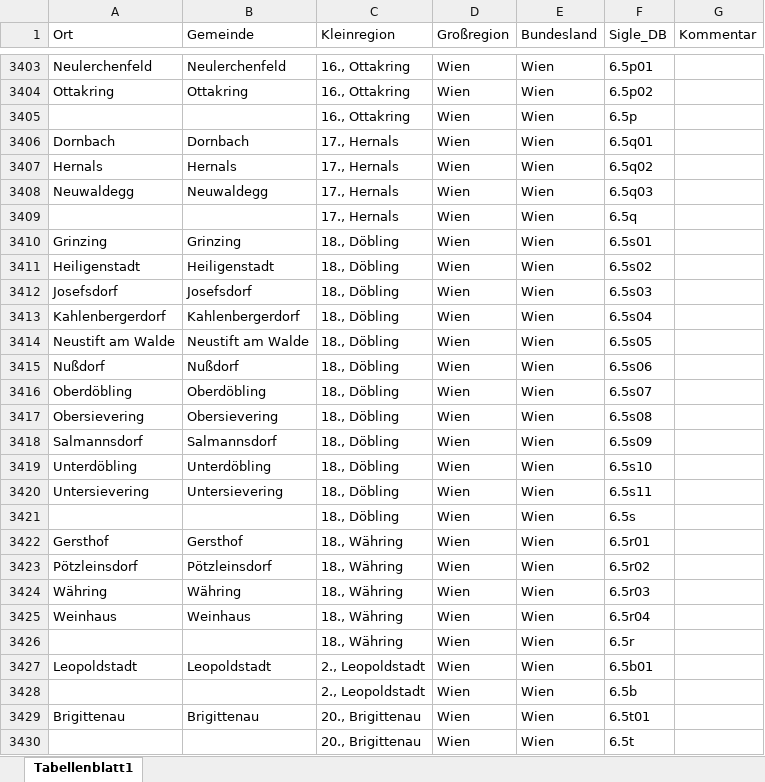
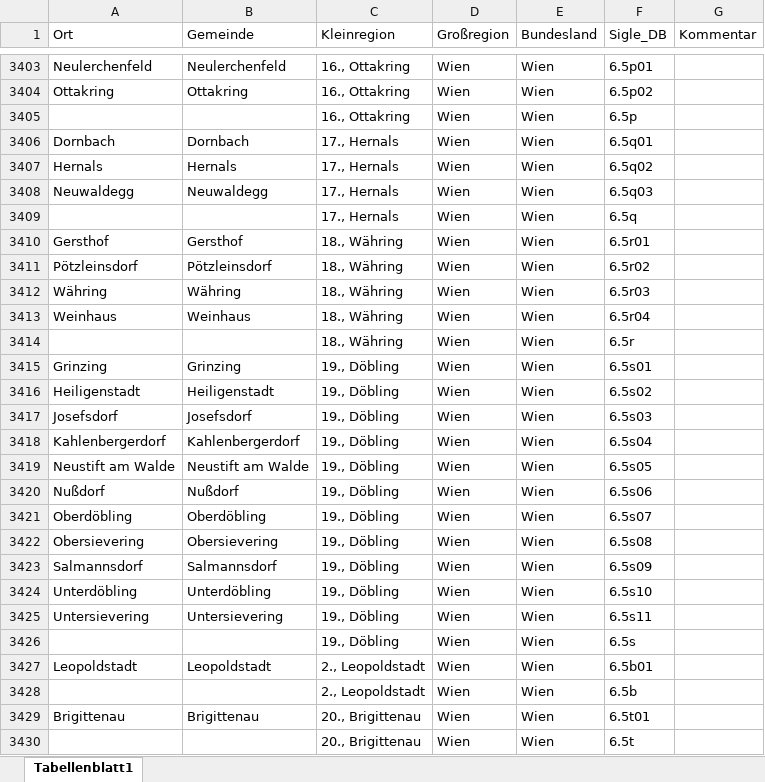
Before and after one commit to acdh-oeaw/lioe-public-frontend, an Excel workbook: dist/static/parser-xml/Ortsdatenbank_Orte-Gemeinden-Kleinregionen-Großregionen-Bundesländer_nur+Ö+STir.xlsx, sheet Tabellenblatt1, drawn as a sheet; only a part is shown, gaps mark what is left out; values as stored, in another font and other column widths than the file's, no cell formats; charts and pictures and conditional formats and table styles not drawn; removed rows and columns are numbered as before the commit, all else as after; the diff covers the shown part only; the diff names each change by its address in the sheet, - before the commit and + after, or states it on an @@ line.

Commit message:
Update Renderer 0.8.1 und Parser 0.8.0

```diff
--- a/dist/static/parser-xml/Ortsdatenbank_Orte-Gemeinden-Kleinregionen-Großregionen-Bundesländer_nur+Ö+STir.xlsx (sheet Tabellenblatt1)
+++ b/dist/static/parser-xml/Ortsdatenbank_Orte-Gemeinden-Kleinregionen-Großregionen-Bundesländer_nur+Ö+STir.xlsx (sheet Tabellenblatt1)
-row 3410: Grinzing | Grinzing | 18., Döbling | Wien | Wien | 6.5s01
-row 3411: Heiligenstadt | Heiligenstadt | 18., Döbling | Wien | Wien | 6.5s02
-row 3412: Josefsdorf | Josefsdorf | 18., Döbling | Wien | Wien | 6.5s03
-row 3413: Kahlenbergerdorf | Kahlenbergerdorf | 18., Döbling | Wien | Wien | 6.5s04
-row 3414: Neustift am Walde | Neustift am Walde | 18., Döbling | Wien | Wien | 6.5s05
-row 3415: Nußdorf | Nußdorf | 18., Döbling | Wien | Wien | 6.5s06
-row 3416: Oberdöbling | Oberdöbling | 18., Döbling | Wien | Wien | 6.5s07
-row 3417: Obersievering | Obersievering | 18., Döbling | Wien | Wien | 6.5s08
-row 3418: Salmannsdorf | Salmannsdorf | 18., Döbling | Wien | Wien | 6.5s09
-row 3419: Unterdöbling | Unterdöbling | 18., Döbling | Wien | Wien | 6.5s10
-row 3420: Untersievering | Untersievering | 18., Döbling | Wien | Wien | 6.5s11
-row 3421:  |  | 18., Döbling | Wien | Wien | 6.5s
+row 3415: Grinzing | Grinzing | 19., Döbling | Wien | Wien | 6.5s01
+row 3416: Heiligenstadt | Heiligenstadt | 19., Döbling | Wien | Wien | 6.5s02
+row 3417: Josefsdorf | Josefsdorf | 19., Döbling | Wien | Wien | 6.5s03
+row 3418: Kahlenbergerdorf | Kahlenbergerdorf | 19., Döbling | Wien | Wien | 6.5s04
+row 3419: Neustift am Walde | Neustift am Walde | 19., Döbling | Wien | Wien | 6.5s05
+row 3420: Nußdorf | Nußdorf | 19., Döbling | Wien | Wien | 6.5s06
+row 3421: Oberdöbling | Oberdöbling | 19., Döbling | Wien | Wien | 6.5s07
+row 3422: Obersievering | Obersievering | 19., Döbling | Wien | Wien | 6.5s08
+row 3423: Salmannsdorf | Salmannsdorf | 19., Döbling | Wien | Wien | 6.5s09
+row 3424: Unterdöbling | Unterdöbling | 19., Döbling | Wien | Wien | 6.5s10
+row 3425: Untersievering | Untersievering | 19., Döbling | Wien | Wien | 6.5s11
+row 3426:  |  | 19., Döbling | Wien | Wien | 6.5s
```
Also changed, not shown: 1 added row, 5 moved rows and 11 edited cells elsewhere in this sheet, cell formats, charts or pictures, dist/static/parser-xml/Literaturliste_Belegsätze_und_Sekundärliteratur_WBÖ_gesamt.xlsx, parser-xml/Literaturliste_Belegsätze_und_Sekundärliteratur_WBÖ_gesamt.xlsx, 5 other files.
